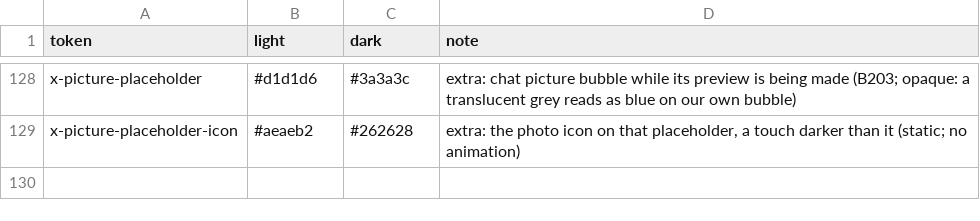
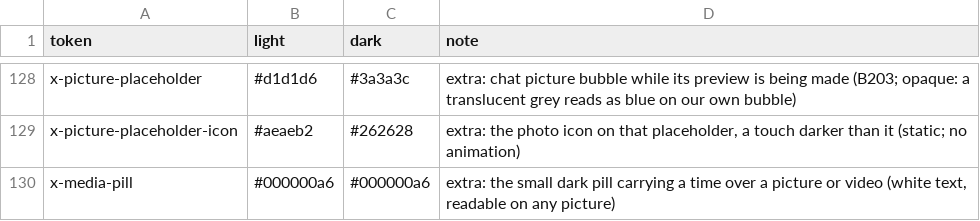
Before and after one commit to people-post/pp-browser, a TSV file: assets/themes/theme_tokens.tsv, drawn as a sheet; only a part is shown, gaps mark what is left out; the diff names each change by its address in the sheet, - before the commit and + after, or states it on an @@ line.

```diff
--- a/assets/themes/theme_tokens.tsv
+++ b/assets/themes/theme_tokens.tsv
+row 130: x-media-pill | #000000a6 | #000000a6 | extra: the small dark pill carrying a time over a picture or video (white text, readable on any picture)
```
Also changed, not shown: 9 other files.
